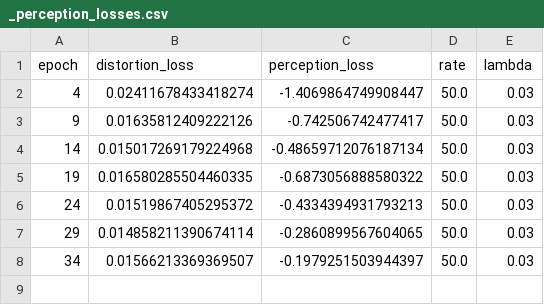
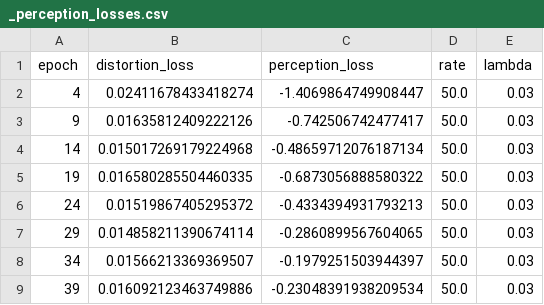
Before and after one commit to NamNguyenResearch/Lossy_Compression_as_Optimal_Transport_Classification, a CSV file: experiments/D3/25-4/_perception_losses.csv, drawn as a sheet; the diff names each change by its address in the sheet, - before the commit and + after, or states it on an @@ line.

Commit message:
Update experiments folder

```diff
--- a/experiments/D3/25-4/_perception_losses.csv
+++ b/experiments/D3/25-4/_perception_losses.csv
+row 9: 39 | 0.016092123463749886 | -0.23048391938209534 | 50.0 | 0.03
```
Also changed, not shown: experiments/D3/25-4/_accuracy.csv, experiments/D3/25-4/_cross_entropy_losses.csv, 2 other files.
